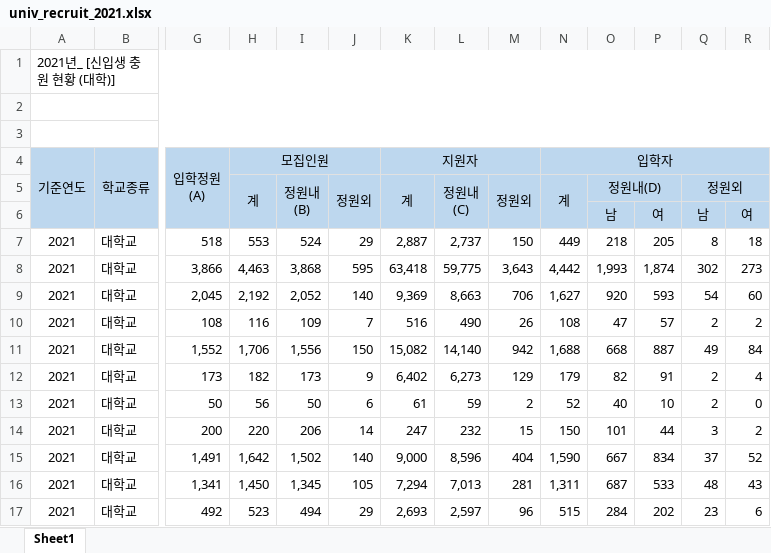
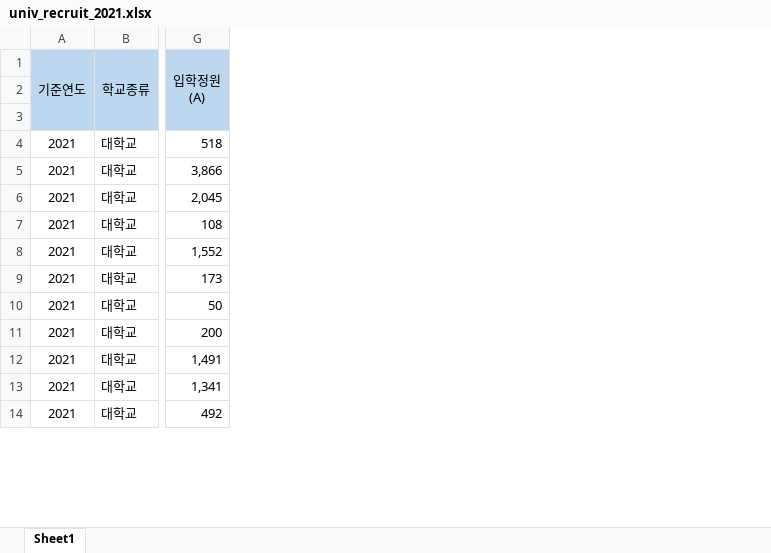
Before and after one commit to JngMkk/MLP_4_Project, an Excel workbook: jm_data/data_new/univ_recruit_2021.xlsx, sheet Sheet1, drawn as a sheet; only a part is shown, gaps mark what is left out; values as stored, in another font and other column widths than the file's, no borders; removed rows and columns are numbered as before the commit, all else as after; rows hold the shown columns only; ↵ is a line break in a cell; the diff names each change by its address in the sheet, - before the commit and + after, or states it on an @@ line.

```diff
--- a/jm_data/data_new/univ_recruit_2021.xlsx (sheet Sheet1)
+++ b/jm_data/data_new/univ_recruit_2021.xlsx (sheet Sheet1)
-column H (모집인원), rows 5-17: 계 |  | 553 | 4,463 | 2,192 | 116 | 1,706 | 182 | 56 | 220 | 1,642 | 1,450 | 523
-column I, rows 5-17: 정원내 ↵ (B) |  | 524 | 3,868 | 2,052 | 109 | 1,556 | 173 | 50 | 206 | 1,502 | 1,345 | 494
-column J, rows 5-17: 정원외 |  | 29 | 595 | 140 | 7 | 150 | 9 | 6 | 14 | 140 | 105 | 29
-column K (지원자), rows 5-17: 계 |  | 2,887 | 63,418 | 9,369 | 516 | 15,082 | 6,402 | 61 | 247 | 9,000 | 7,294 | 2,693
-column L, rows 5-17: 정원내 ↵ (C) |  | 2,737 | 59,775 | 8,663 | 490 | 14,140 | 6,273 | 59 | 232 | 8,596 | 7,013 | 2,597
-column M, rows 5-17: 정원외 |  | 150 | 3,643 | 706 | 26 | 942 | 129 | 2 | 15 | 404 | 281 | 96
-column N (입학자), rows 5-17: 계 |  | 449 | 4,442 | 1,627 | 108 | 1,688 | 179 | 52 | 150 | 1,590 | 1,311 | 515
-column O, rows 5-17: 정원내(D) | 남 | 218 | 1,993 | 920 | 47 | 668 | 82 | 40 | 101 | 667 | 687 | 284
-column P, rows 6-17: 여 | 205 | 1,874 | 593 | 57 | 887 | 91 | 10 | 44 | 834 | 533 | 202
-column Q, rows 5-17: 정원외 | 남 | 8 | 302 | 54 | 2 | 49 | 2 | 2 | 3 | 37 | 48 | 23
-column R, rows 6-17: 여 | 18 | 273 | 60 | 2 | 84 | 4 | 0 | 2 | 52 | 43 | 6
-row 1: 2021년_ [신입생 충원 현황 (대학)]
-row 2: (empty)
-row 3: (empty)
-row 2:  |  |  | 계 | 정원내 ↵ (B) | 정원외 | 계 | 정원내 ↵ (C) | 정원외 | 계 | 정원내(D) |  | 정원외
+row 2: (empty)
-row 3:  |  |  |  |  |  |  |  |  |  | 남 | 여 | 남 | 여
+row 3: (empty)
```
Also changed, not shown: jm_data/data_new/college_recruit_2019.xlsx, jm_data/data_new/college_recruit_2020.xlsx, 5 other files.
